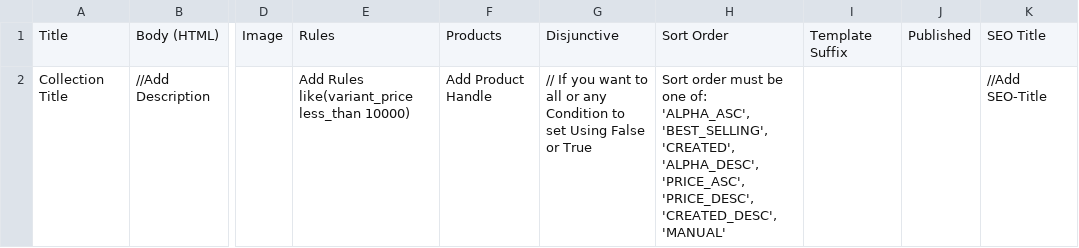
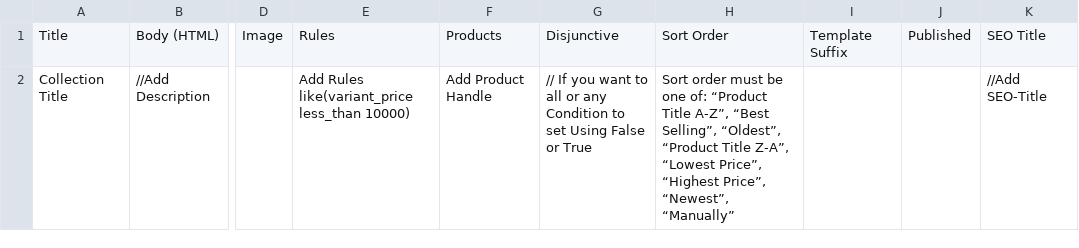
Before and after one commit to YashMagecomp2014/Import-Export-Collection, a CSV file: public/public/Rules/Template.csv, drawn as a sheet; only a part is shown, gaps mark what is left out; the diff names each change by its address in the sheet, - before the commit and + after, or states it on an @@ line.

```diff
--- a/public/public/Rules/Template.csv
+++ b/public/public/Rules/Template.csv
-H2: …one of: 'ALPHA_ASC', 'BEST_SELLING', 'CREATED', 'ALPHA_DESC', 'PRICE_ASC', 'PRICE_DESC', 'CREATED_DESC', 'MANUAL'
+H2: …one of: “Product Title A-Z”, “Best Selling”, “Oldest”, “Product Title Z-A”, “Lowest Price”, “Highest Price”, “Newest”, “Manually”
```
Also changed, not shown: 41 other files.
